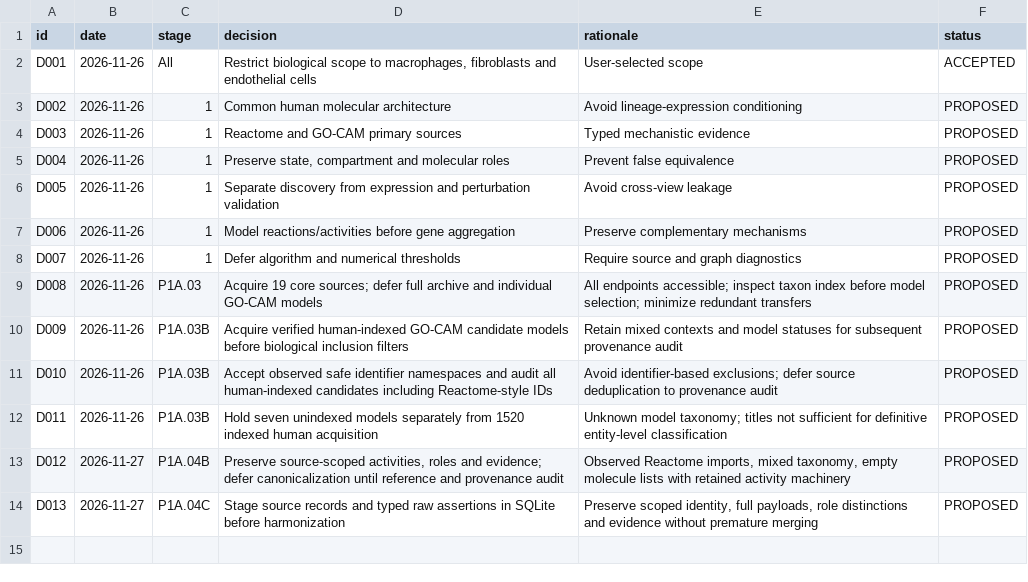
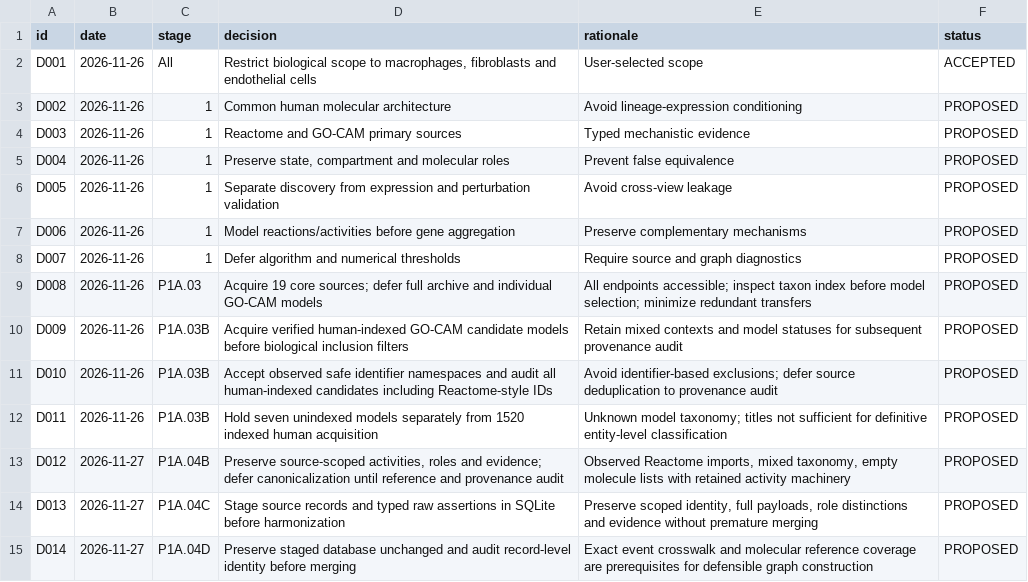
Before and after one commit to nousiaso/cellular-functional-architecture, a TSV file: registries/DECISION_LOG.tsv, drawn as a sheet.

```diff
--- a/registries/DECISION_LOG.tsv
+++ b/registries/DECISION_LOG.tsv
@@ -14 +14,2 @@ D012	2026-11-27	P1A.04B	Preserve source-scoped activities, roles and evidence; d
 D013	2026-11-27	P1A.04C	Stage source records and typed raw assertions in SQLite before harmonization	Preserve scoped identity, full payloads, role distinctions and evidence without premature merging	PROPOSED
+D014	2026-11-27	P1A.04D	Preserve staged database unchanged and audit record-level identity before merging	Exact event crosswalk and molecular reference coverage are prerequisites for defensible graph construction	PROPOSED
```
Also changed, not shown: registries/AUDIT_REGISTRY.tsv, 2 other files.
